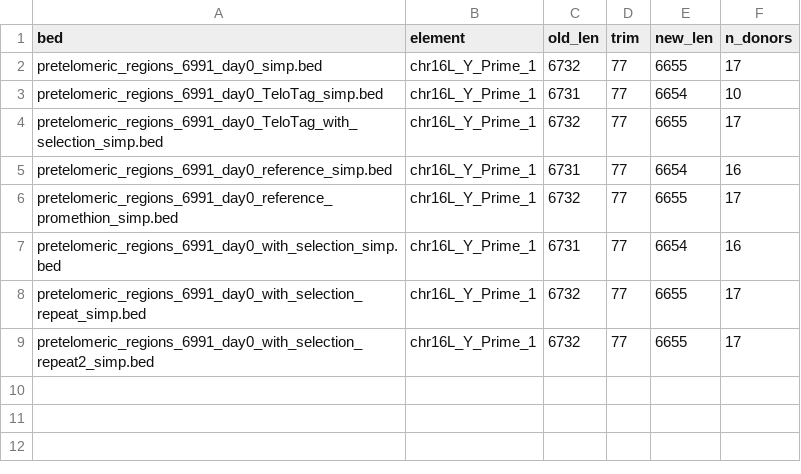
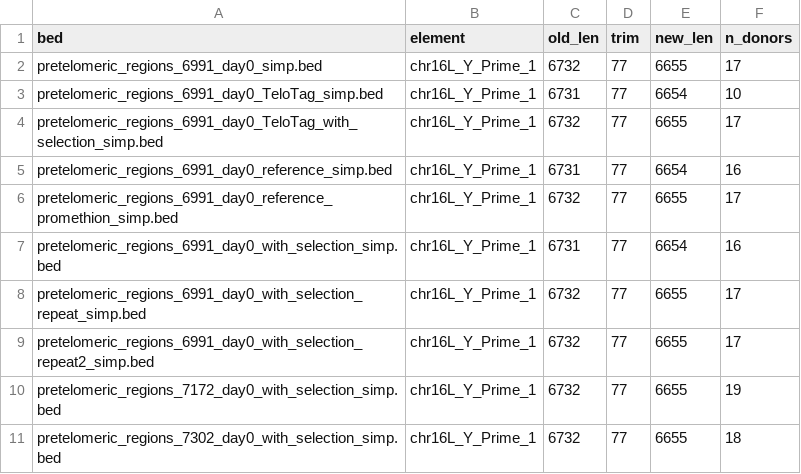
Before and after one commit to AMalkov07/teloTracker_snakemake, a TSV file: verification/grouping_benchmark/fixed_beds/trim_report.tsv, drawn as a sheet; the diff names each change by its address in the sheet, - before the commit and + after, or states it on an @@ line.

```diff
--- a/verification/grouping_benchmark/fixed_beds/trim_report.tsv
+++ b/verification/grouping_benchmark/fixed_beds/trim_report.tsv
+row 10: pretelomeric_regions_7172_day0_with_selection_simp.bed | chr16L_Y_Prime_1 | 6732 | 77 | 6655 | 19
+row 11: pretelomeric_regions_7302_day0_with_selection_simp.bed | chr16L_Y_Prime_1 | 6732 | 77 | 6655 | 18
```
Also changed, not shown: 29 other files.
